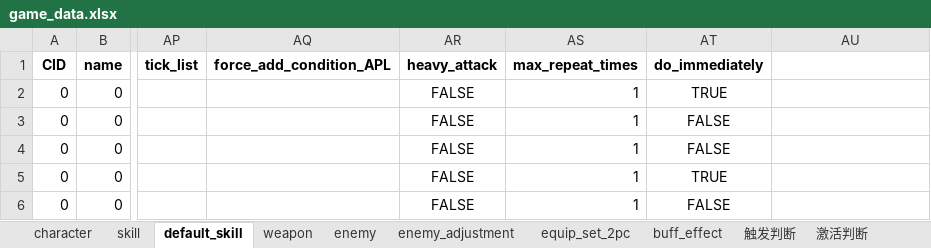
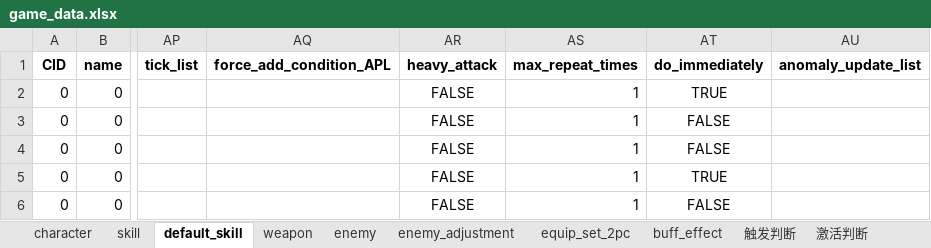
Before and after one commit to h1531095/ZSim, an Excel workbook: zsim/data/game_data.xlsx, sheet default_skill, drawn as a sheet; only a part is shown, gaps mark what is left out; values as stored, in another font and other column widths than the file's, no borders; the diff names each change by its address in the sheet, - before the commit and + after, or states it on an @@ line.

```diff
--- a/zsim/data/game_data.xlsx (sheet default_skill)
+++ b/zsim/data/game_data.xlsx (sheet default_skill)
-AU1: (empty)
+AU1: anomaly_update_list
```
Also changed, not shown: sheet weapon, sheet enemy_adjustment, sheet 激活判断, sheet skill, sheet buff_effect, sheet 触发判断, 17 other files.
